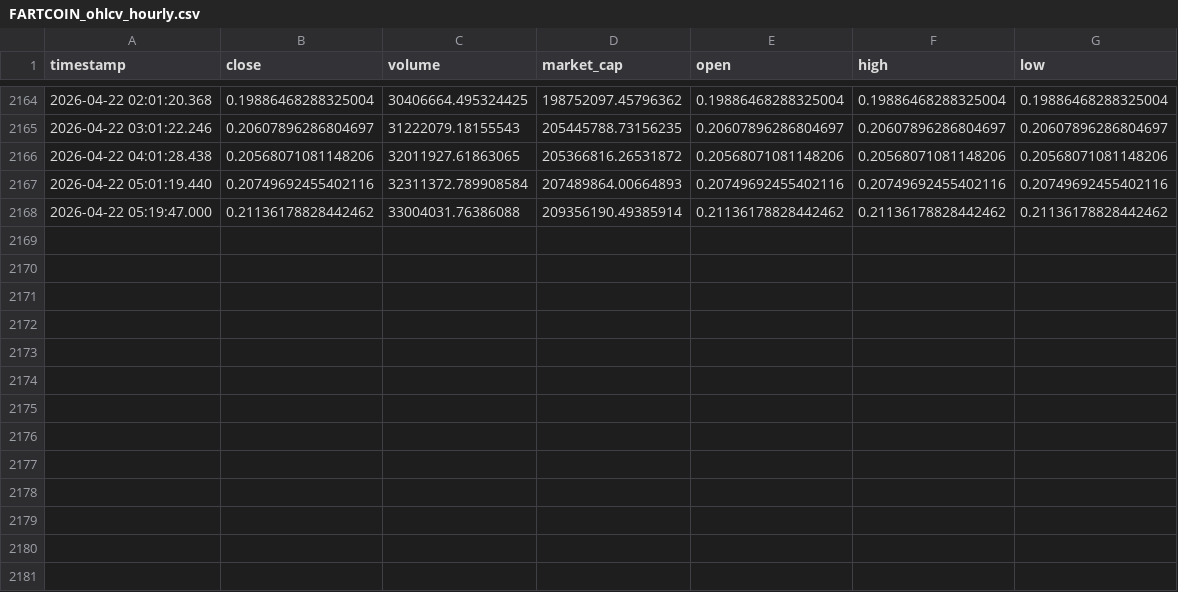
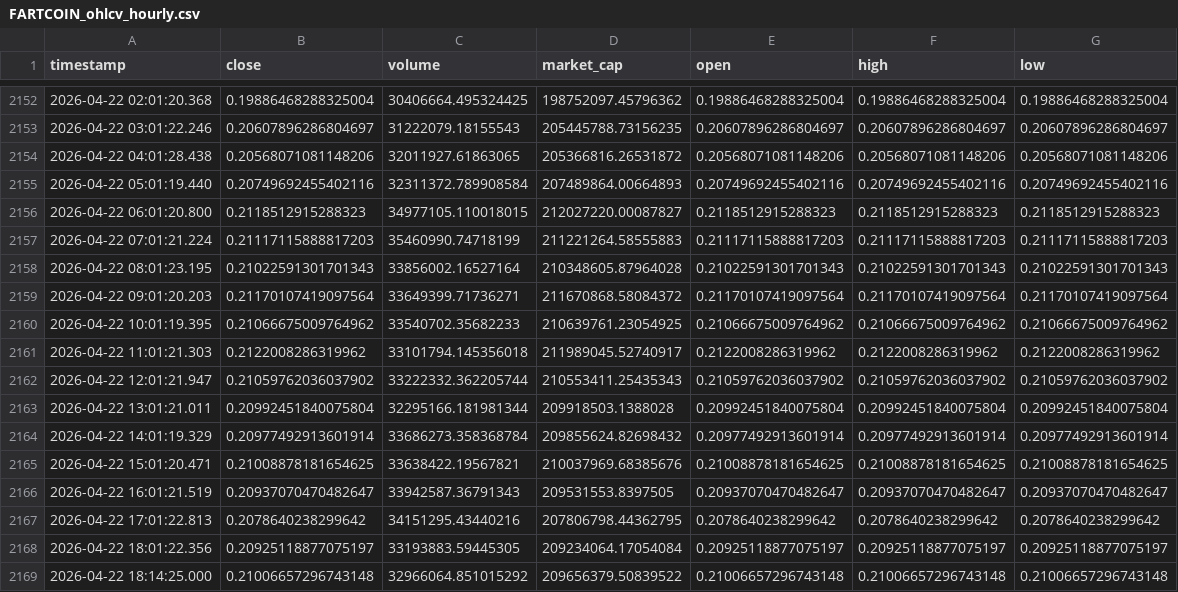
Before and after one commit to cumeadi/fartcoin-alpha, a CSV file: data/FARTCOIN_ohlcv_hourly.csv, drawn as a sheet; only a part is shown, gaps mark what is left out; the diff covers the shown part only.

```diff
--- a/data/FARTCOIN_ohlcv_hourly.csv
+++ b/data/FARTCOIN_ohlcv_hourly.csv
@@ -2167,2 +2155,15 @@ timestamp,close,volume,market_cap,open,high,low
 2026-04-22 05:01:19.440,0.20749692455402116,32311372.789908584,207489864.00664893,0.20749692455402116,0.20749692455402116,0.20749692455402116
-2026-04-22 05:19:47.000,0.21136178828442462,33004031.76386088,209356190.49385914,0.21136178828442462,0.21136178828442462,0.21136178828442462
+2026-04-22 06:01:20.800,0.2118512915288323,34977105.110018015,212027220.00087827,0.2118512915288323,0.2118512915288323,0.2118512915288323
+2026-04-22 07:01:21.224,0.21117115888817203,35460990.74718199,211221264.58555883,0.21117115888817203,0.21117115888817203,0.21117115888817203
+2026-04-22 08:01:23.195,0.21022591301701343,33856002.16527164,210348605.87964028,0.21022591301701343,0.21022591301701343,0.21022591301701343
+2026-04-22 09:01:20.203,0.21170107419097564,33649399.71736271,211670868.58084372,0.21170107419097564,0.21170107419097564,0.21170107419097564
+2026-04-22 10:01:19.395,0.21066675009764962,33540702.35682233,210639761.23054925,0.21066675009764962,0.21066675009764962,0.21066675009764962
+2026-04-22 11:01:21.303,0.2122008286319962,33101794.145356018,211989045.52740917,0.2122008286319962,0.2122008286319962,0.2122008286319962
+2026-04-22 12:01:21.947,0.21059762036037902,33222332.362205744,210553411.25435343,0.21059762036037902,0.21059762036037902,0.21059762036037902
+2026-04-22 13:01:21.011,0.20992451840075804,32295166.181981344,209918503.1388028,0.20992451840075804,0.20992451840075804,0.20992451840075804
+2026-04-22 14:01:19.329,0.20977492913601914,33686273.358368784,209855624.82698432,0.20977492913601914,0.20977492913601914,0.20977492913601914
+2026-04-22 15:01:20.471,0.21008878181654625,33638422.19567821,210037969.68385676,0.21008878181654625,0.21008878181654625,0.21008878181654625
+2026-04-22 16:01:21.519,0.20937070470482647,33942587.36791343,209531553.8397505,0.20937070470482647,0.20937070470482647,0.20937070470482647
+2026-04-22 17:01:22.813,0.2078640238299642,34151295.43440216,207806798.44362795,0.2078640238299642,0.2078640238299642,0.2078640238299642
+2026-04-22 18:01:22.356,0.20925118877075197,33193883.59445305,209234064.17054084,0.20925118877075197,0.20925118877075197,0.20925118877075197
+2026-04-22 18:14:25.000,0.21006657296743148,32966064.851015292,209656379.50839522,0.21006657296743148,0.21006657296743148,0.21006657296743148
```
Also changed, not shown: 12 removed rows elsewhere in this file, data/coinglass_funding_snapshot.csv, data/coinglass_oi_snapshot.csv, 13 other files.
